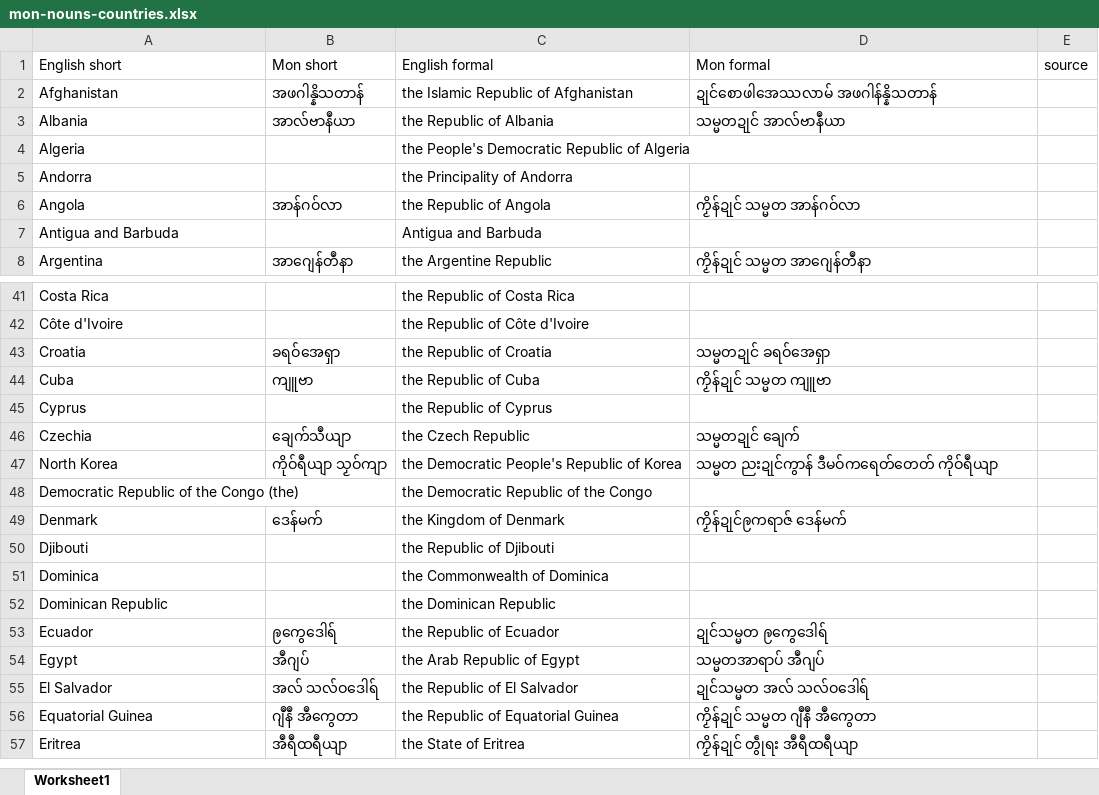
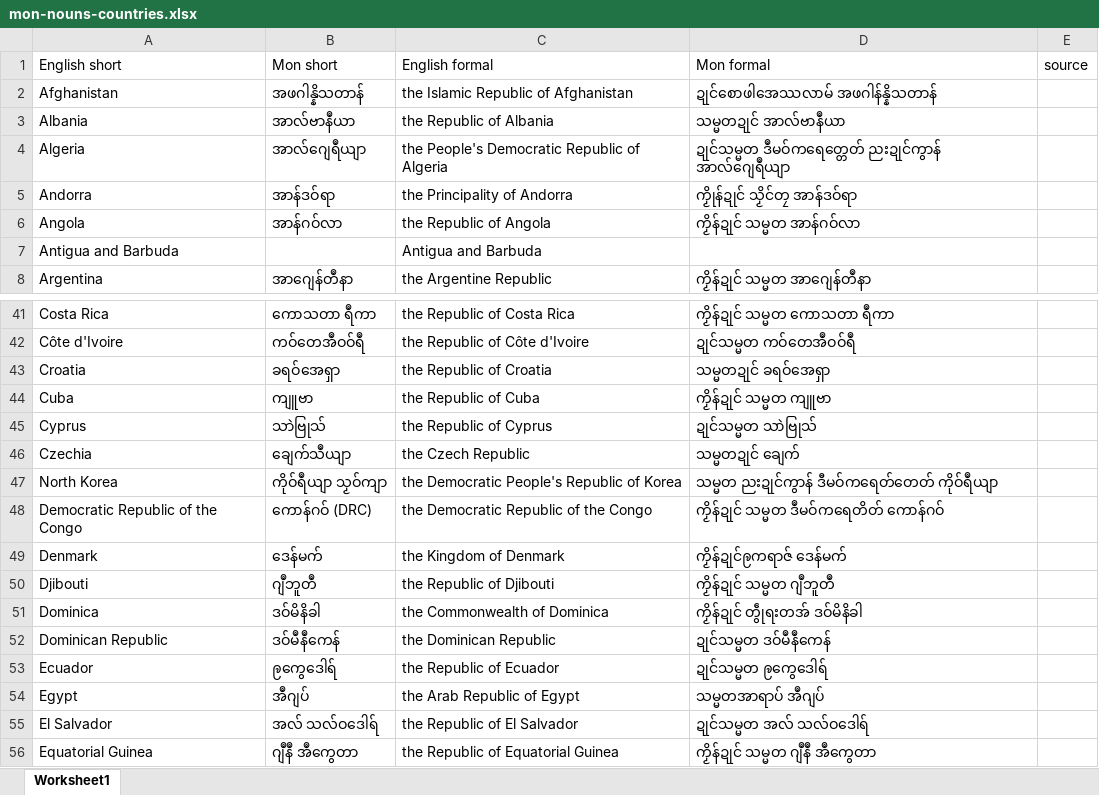
Before and after one commit to Barnista/MonDictDB, an Excel workbook: csv/mon-nouns-countries.xlsx, sheet Worksheet1, drawn as a sheet; only a part is shown, gaps mark what is left out; the shorter side is filled out with more unchanged rows; values as stored, in another font and other column widths than the file's, no cell formats; removed rows and columns are numbered as before the commit, all else as after; the diff covers the shown part only; the diff names each change by its address in the sheet, - before the commit and + after, or states it on an @@ line.

```diff
--- a/csv/mon-nouns-countries.xlsx (sheet Worksheet1)
+++ b/csv/mon-nouns-countries.xlsx (sheet Worksheet1)
-B4 (Mon short): (empty)
+B4 (Mon short): အာလ်ဂျေရဳယျာ
-D4 (Mon formal): (empty)
+D4 (Mon formal): ဍုင်သမ္မတ ဒဳမဝ်ကရေတ္တေတ် ညးဍုင်ကွာန် အာလ်ဂျေရဳယျာ
-B5 (Mon short): (empty)
+B5 (Mon short): အာန်ဒဝ်ရာ
-D5 (Mon formal): (empty)
+D5 (Mon formal): ကၟိုန်ဍုင် သၟိင်တၠ အာန်ဒဝ်ရာ
-B41 (Mon short): (empty)
+B41 (Mon short): ကောသတာ ရဳကာ
-D41 (Mon formal): (empty)
+D41 (Mon formal): ကၟိန်ဍုင် သမ္မတ ကောသတာ ရဳကာ
-B42 (Mon short): (empty)
+B42 (Mon short): ကဝ်တေအဳဝဝ်ရဳ
-D42 (Mon formal): (empty)
+D42 (Mon formal): ဍုင်သမ္မတ ကဝ်တေအဳဝဝ်ရဳ
-B45 (Mon short): (empty)
+B45 (Mon short): သာဲဗြုသ်
-D45 (Mon formal): (empty)
+D45 (Mon formal): ဍုင်သမ္မတ သာဲဗြုသ်
-row 48: Democratic Republic of the Congo (the) |  | the Democratic Republic of the Congo
+row 48: Democratic Republic of the Congo | ကောန်ဂဝ် (DRC) | the Democratic Republic of the Congo | ကၟိန်ဍုင် သမ္မတ ဒဳမဝ်ကရေတိတ် ကောန်ဂဝ်
-B50 (Mon short): (empty)
+B50 (Mon short): ဂျဳဘူတဳ
-D50 (Mon formal): (empty)
+D50 (Mon formal): ကၟိန်ဍုင် သမ္မတ ဂျဳဘူတဳ
-B51 (Mon short): (empty)
+B51 (Mon short): ဒဝ်မိနိခါ
-D51 (Mon formal): (empty)
+D51 (Mon formal): ကၟိန်ဍုင် တွဵုရးတအ် ဒဝ်မိနိခါ
-B52 (Mon short): (empty)
+B52 (Mon short): ဒဝ်မဳနဳကေန်
-D52 (Mon formal): (empty)
+D52 (Mon formal): ဍုင်သမ္မတ ဒဝ်မဳနဳကေန်
```
Also changed, not shown: 3 added rows, 3 removed rows and 21 edited cells elsewhere in this sheet, cell formats, 1 other file.
